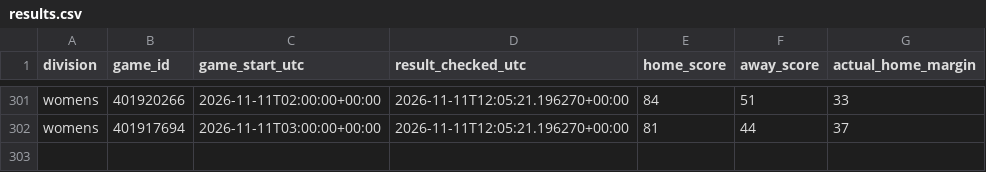
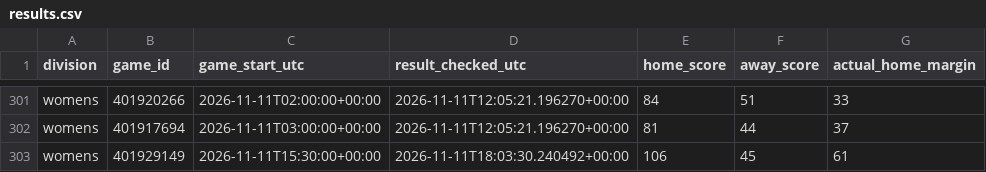
Before and after one commit to hcaver16-arch/college-basketball-ratings, a CSV file: data/cross_division_prospective/2026-27/results.csv, drawn as a sheet; only a part is shown, gaps mark what is left out; the diff names each change by its address in the sheet, - before the commit and + after, or states it on an @@ line.

```diff
--- a/data/cross_division_prospective/2026-27/results.csv
+++ b/data/cross_division_prospective/2026-27/results.csv
+row 303: womens | 401929149 | 2026-11-11T15:30:00+00:00 | 2026-11-11T18:03:30.240492+00:00 | 106 | 45 | 61
```
Also changed, not shown: data/cross_division_prospective/2026-27/forecasts.csv, 1 other file.
